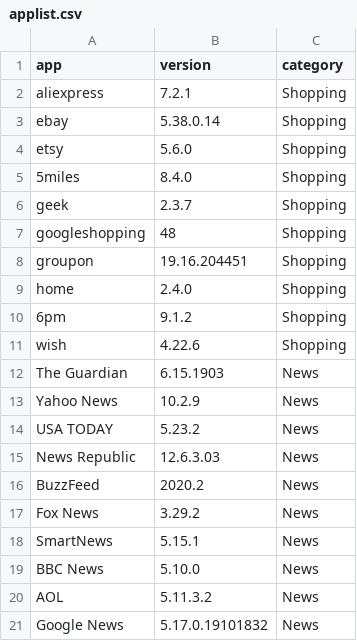
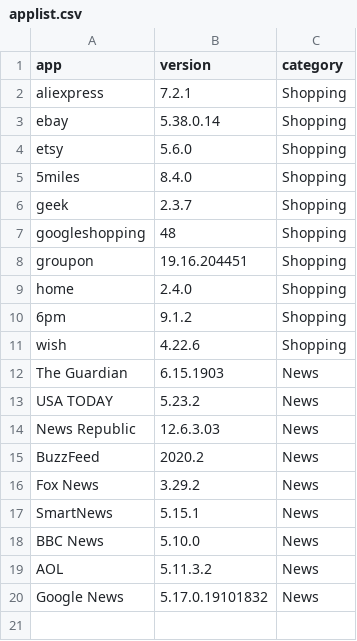
Before and after one commit to felicitia/TestBenchmark-Java-client, a CSV file: subjects/applist.csv, drawn as a sheet.

Commit message:
removing yahoo news due to bad app

```diff
--- a/subjects/applist.csv
+++ b/subjects/applist.csv
@@ -12,3 +12,2 @@ wish,4.22.6,Shopping
 The Guardian,6.15.1903,News
-Yahoo News,10.2.9,News
 USA TODAY,5.23.2,News
```
Also changed, not shown: 2 other files.
